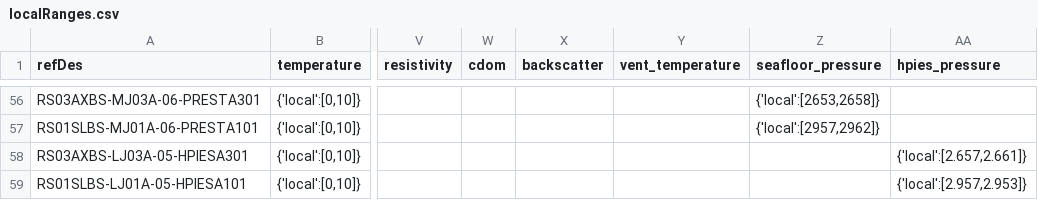
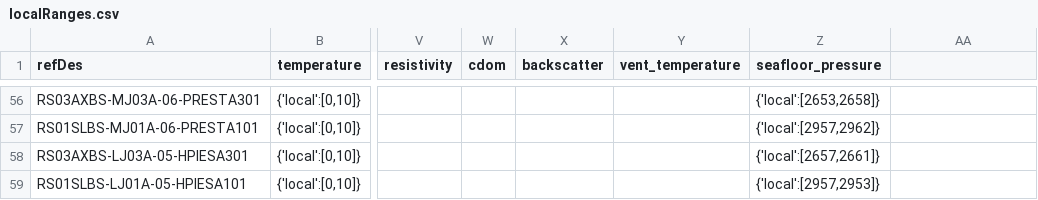
Before and after one commit to OOI-CabledArray/rca-data-tools, a CSV file: rca_data_tools/qaqc/params/localRanges.csv, drawn as a sheet; only a part is shown, gaps mark what is left out; the diff names each change by its address in the sheet, - before the commit and + after, or states it on an @@ line.

Commit message:
use hpies_pressure_LA which is in dbar

```diff
--- a/rca_data_tools/qaqc/params/localRanges.csv
+++ b/rca_data_tools/qaqc/params/localRanges.csv
-AA1: hpies_pressure
+AA1: (empty)
-Z58 (seafloor_pressure): (empty)
+Z58 (seafloor_pressure): {'local':[2657,2661]}
-AA58: {'local':[2.657,2.661]}
+AA58: (empty)
-Z59 (seafloor_pressure): (empty)
+Z59 (seafloor_pressure): {'local':[2957,2953]}
-AA59: {'local':[2.957,2.953]}
+AA59: (empty)
```
Also changed, not shown: rca_data_tools/qaqc/params/plotParameters.csv, rca_data_tools/qaqc/params/sitesDictionary.csv, 2 other files.
